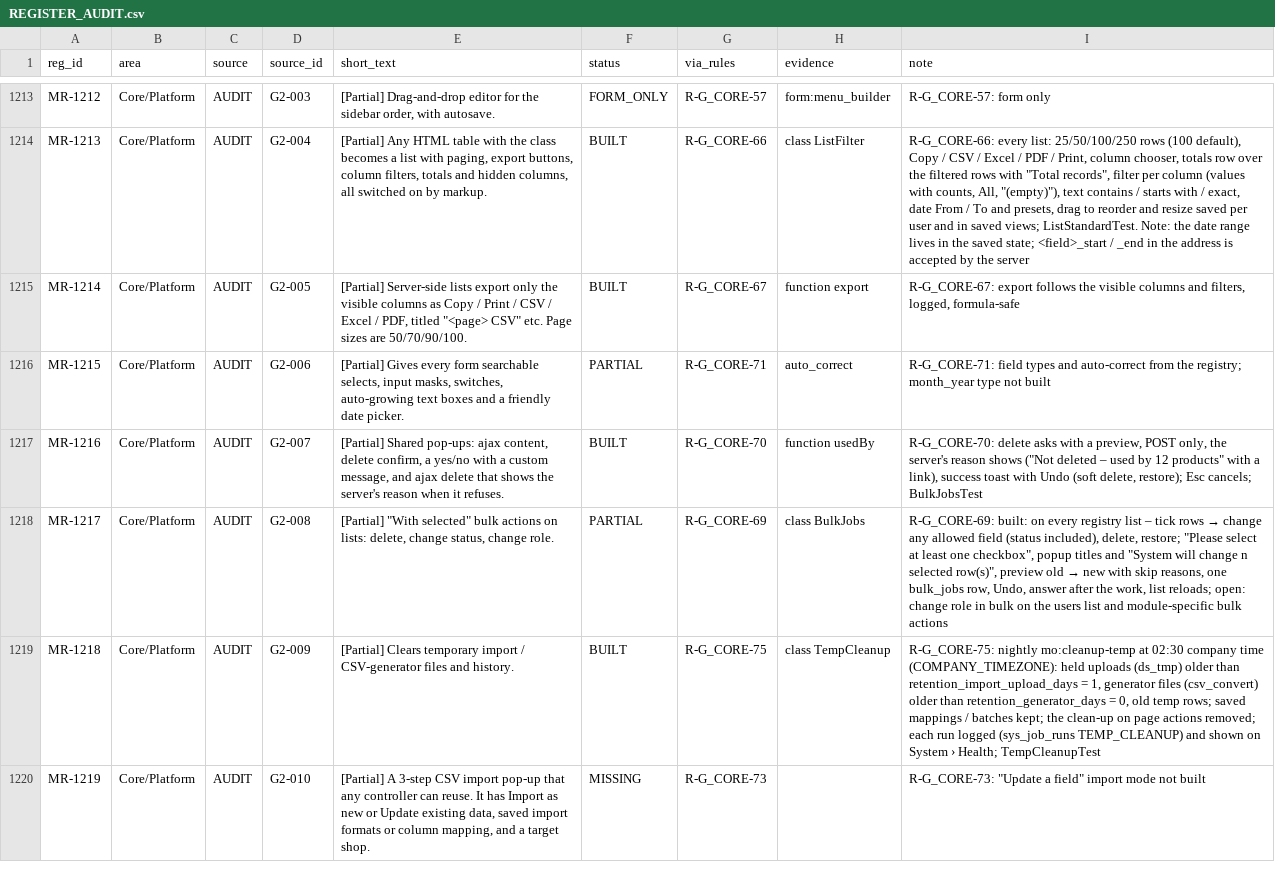
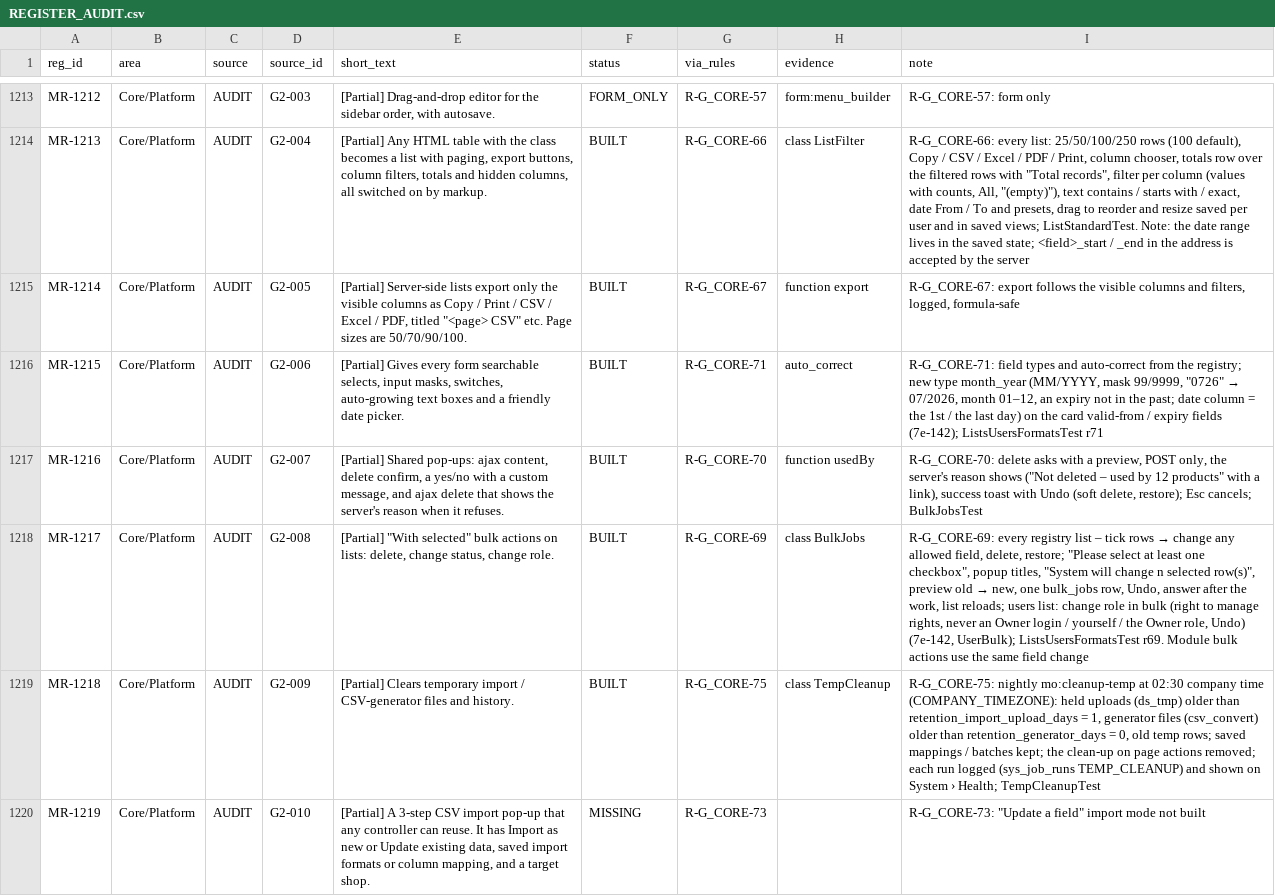
Before and after one commit to aemporio6/moreorderz, a CSV file: audit/REGISTER_AUDIT.csv, drawn as a sheet; only a part is shown, gaps mark what is left out; the diff covers the shown part only; the diff names each change by its address in the sheet, - before the commit and + after, or states it on an @@ line.

```diff
--- a/audit/REGISTER_AUDIT.csv
+++ b/audit/REGISTER_AUDIT.csv
-F1216 (status): PARTIAL
+F1216 (status): BUILT
@@ I1216 (note): …the registry; month_year type not built → …the registry; new type month_year (MM/YYYY, mask 99/9999, "0726" → 07/2026, month 01–12, an expiry not in the past; date column = the 1st / the last day) on the card valid-from / expiry fields (7e-142); ListsUsersFormatsTest r71 @@
-F1218 (status): PARTIAL
+F1218 (status): BUILT
@@ I1218 (note): R-G_CORE-69: built: on every registry list – tick rows → change any allowed field (status included), delete, restore; "Please select at least one checkbox", popup titles and "System will change n selected row(s)", preview old → new with skip reasons, one bulk_jobs row, Undo, answer after the work, list reloads; open: change role in bulk on the users list and module-specific bulk actions → R-G_CORE-69: every registry list – tick rows → change any allowed field, delete, restore; "Please select at least one checkbox", popup titles, "System will change n selected row(s)", preview old → new, one bulk_jobs row, Undo, answer after the work, list reloads; users list: change role in bulk (right to manage rights, never an Owner login / yourself / the Owner role, Undo) (7e-142, UserBulk); ListsUsersFormatsTest r69. Module bulk actions use the same field change @@
```
Also changed, not shown: 16 edited cells elsewhere in this file, database/meta/field_registry.csv, 16 other files.
